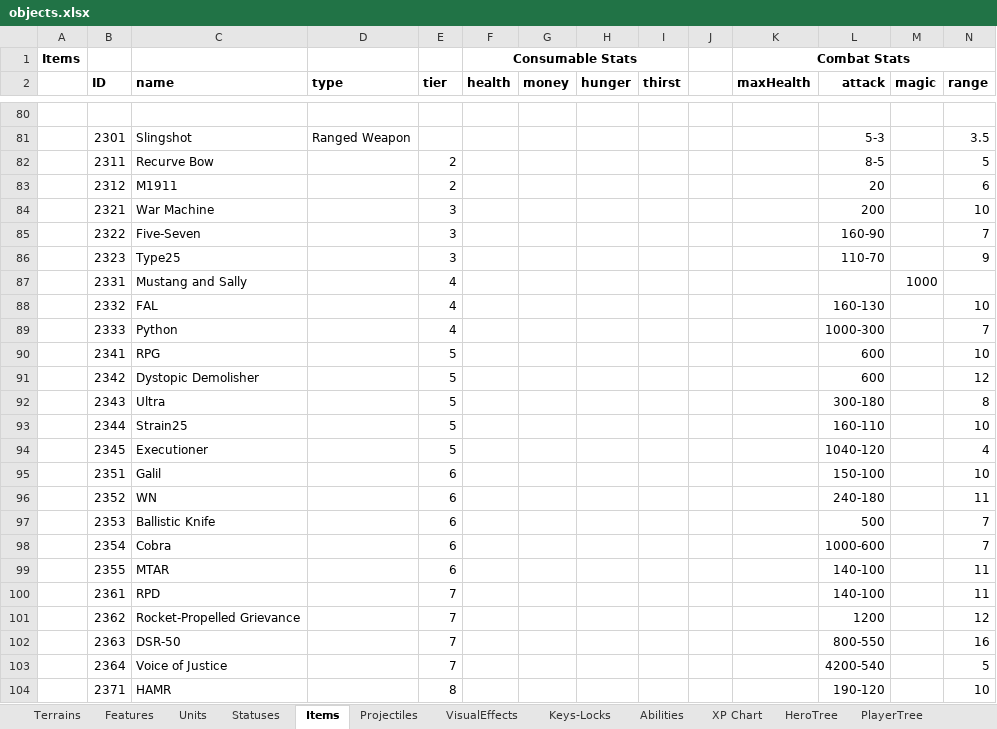
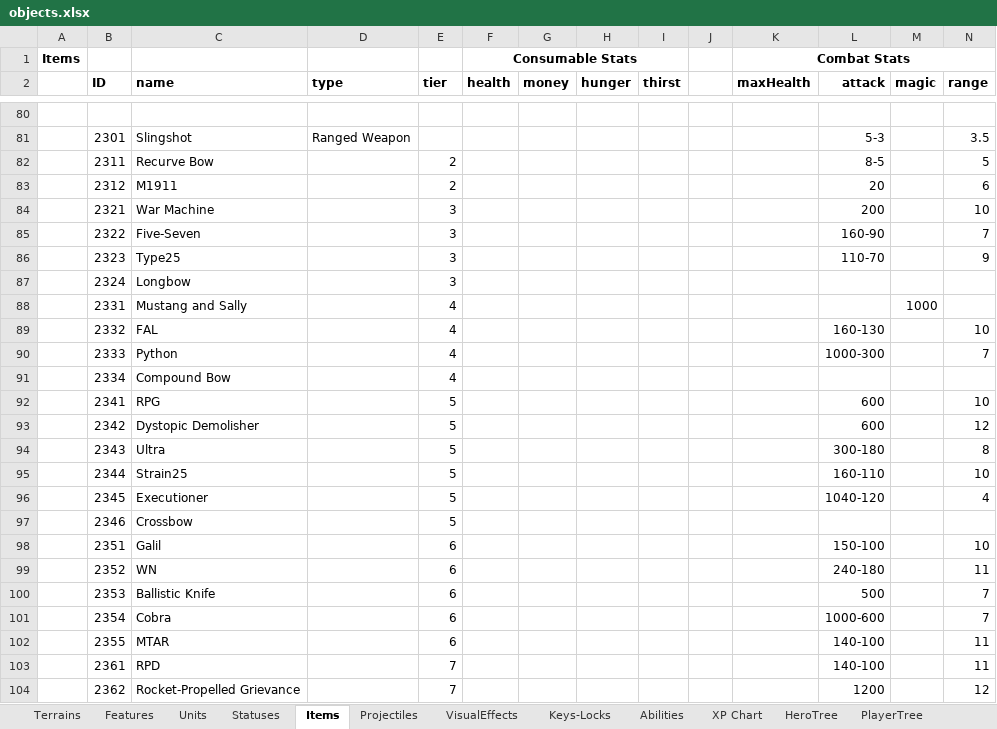
Before and after one commit to dgray001/LNZ, an Excel workbook: objects.xlsx, sheet Items, drawn as a sheet; only a part is shown, gaps mark what is left out; the shorter side is filled out with more unchanged rows; values as stored, in another font and other column widths than the file's, no borders; rows hold the shown columns only; the diff names each change by its address in the sheet, - before the commit and + after, or states it on an @@ line.

```diff
--- a/objects.xlsx (sheet Items)
+++ b/objects.xlsx (sheet Items)
+row 87:  | 2324 | Longbow |  | 3
+row 91:  | 2334 | Compound Bow |  | 4
+row 97:  | 2346 | Crossbow |  | 5
```
Also changed, not shown: 5 other files.
